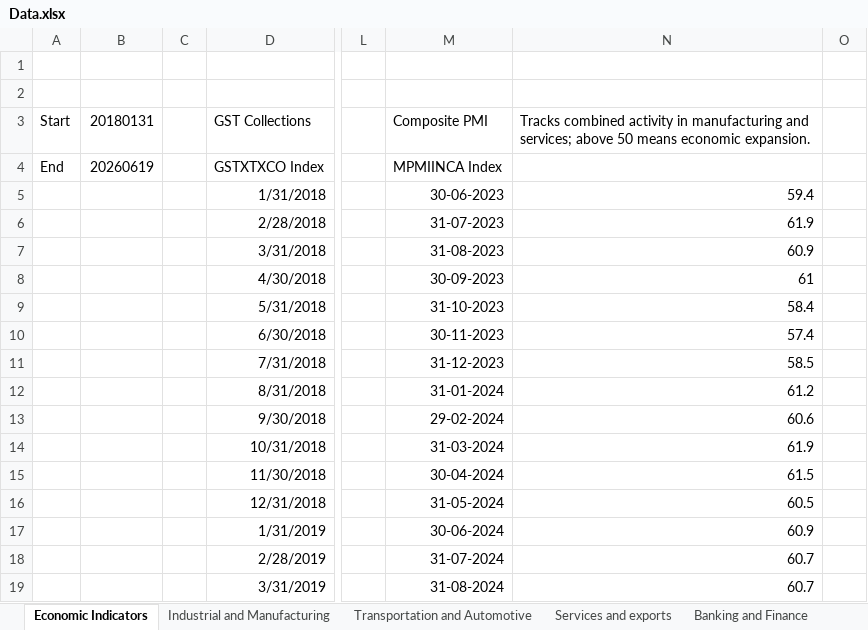
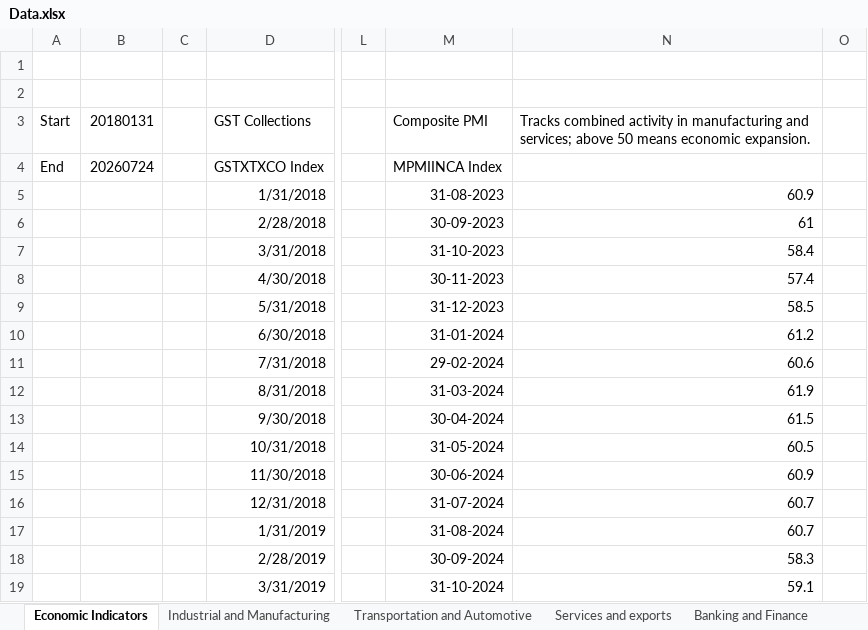
Before and after one commit to sevenalpharesearch-debug/Economic-Quarterly-Dashboard, an Excel workbook: Data.xlsx, sheet Economic Indicators, drawn as a sheet; only a part is shown, gaps mark what is left out; values as stored, in another font and other column widths than the file's, no borders; the diff covers the shown part only; the diff names each change by its address in the sheet, - before the commit and + after, or states it on an @@ line.

```diff
--- a/Data.xlsx (sheet Economic Indicators)
+++ b/Data.xlsx (sheet Economic Indicators)
-B4 (20180131): 20260619
+B4 (20180131): 20260724
-M5 (Composite PMI): 30-06-2023
+M5 (Composite PMI): 31-08-2023
-N5: 59.4
+N5: 60.9
-M6 (Composite PMI): 31-07-2023
+M6 (Composite PMI): 30-09-2023
-N6: 61.9
+N6: 61
-M7 (Composite PMI): 31-08-2023
+M7 (Composite PMI): 31-10-2023
-N7: 60.9
+N7: 58.4
-M8 (Composite PMI): 30-09-2023
+M8 (Composite PMI): 30-11-2023
-N8: 61
+N8: 57.4
-M9 (Composite PMI): 31-10-2023
+M9 (Composite PMI): 31-12-2023
-N9: 58.4
+N9: 58.5
-M10 (Composite PMI): 30-11-2023
+M10 (Composite PMI): 31-01-2024
-N10: 57.4
+N10: 61.2
-M11 (Composite PMI): 31-12-2023
+M11 (Composite PMI): 29-02-2024
-N11: 58.5
+N11: 60.6
-M12 (Composite PMI): 31-01-2024
+M12 (Composite PMI): 31-03-2024
-N12: 61.2
+N12: 61.9
-M13 (Composite PMI): 29-02-2024
+M13 (Composite PMI): 30-04-2024
-N13: 60.6
+N13: 61.5
-M14 (Composite PMI): 31-03-2024
+M14 (Composite PMI): 31-05-2024
-N14: 61.9
+N14: 60.5
-M15 (Composite PMI): 30-04-2024
+M15 (Composite PMI): 30-06-2024
-N15: 61.5
+N15: 60.9
-M16 (Composite PMI): 31-05-2024
+M16 (Composite PMI): 31-07-2024
-N16: 60.5
+N16: 60.7
-M17 (Composite PMI): 30-06-2024
+M17 (Composite PMI): 31-08-2024
-N17: 60.9
+N17: 60.7
-M18 (Composite PMI): 31-07-2024
+M18 (Composite PMI): 30-09-2024
-N18: 60.7
+N18: 58.3
-M19 (Composite PMI): 31-08-2024
+M19 (Composite PMI): 31-10-2024
-N19: 60.7
+N19: 59.1
```
Also changed, not shown: 1 added row and 55 edited cells elsewhere in this sheet, sheet Commodity Price, sheet Industrial and Manufacturing, sheet Transportation and Automotive, sheet Services and exports, sheet Banking and Finance, sheet Market Dashboard, 2 more sheets, 1 other file.
